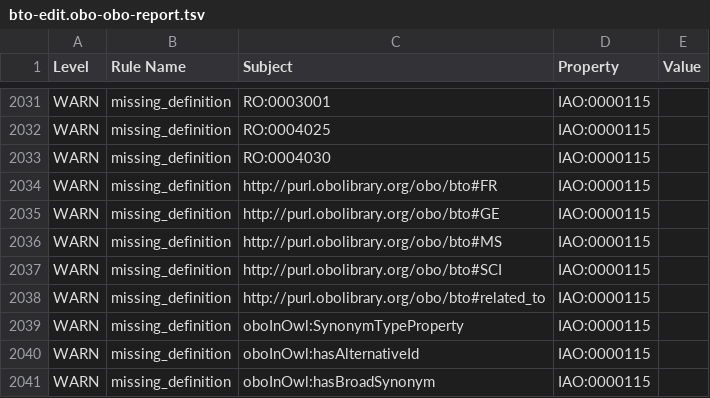
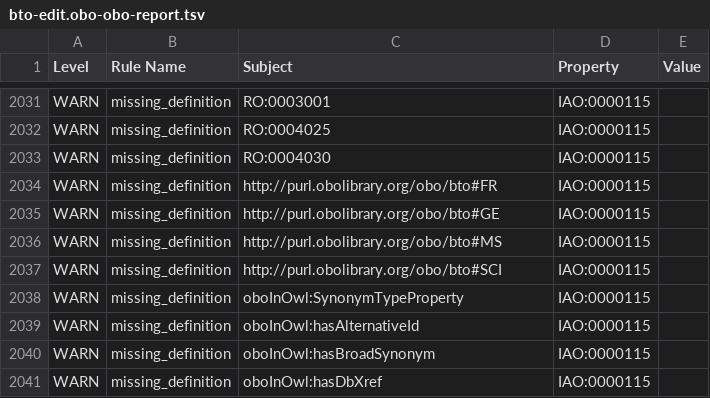
Before and after one commit to BRENDA-Enzymes/BTO, a TSV file: src/ontology/reports/bto-edit.obo-obo-report.tsv, drawn as a sheet; only a part is shown, gaps mark what is left out; the shorter side is filled out with more unchanged rows.

```diff
--- a/src/ontology/reports/bto-edit.obo-obo-report.tsv
+++ b/src/ontology/reports/bto-edit.obo-obo-report.tsv
@@ -2037,3 +2037,2 @@ WARN	missing_definition	http://purl.obolibrary.org/obo/bto#MS	IAO:0000115
 WARN	missing_definition	http://purl.obolibrary.org/obo/bto#SCI	IAO:0000115		
-WARN	missing_definition	http://purl.obolibrary.org/obo/bto#related_to	IAO:0000115		
 WARN	missing_definition	oboInOwl:SynonymTypeProperty	IAO:0000115		
```
Also changed, not shown: 14 other files.
